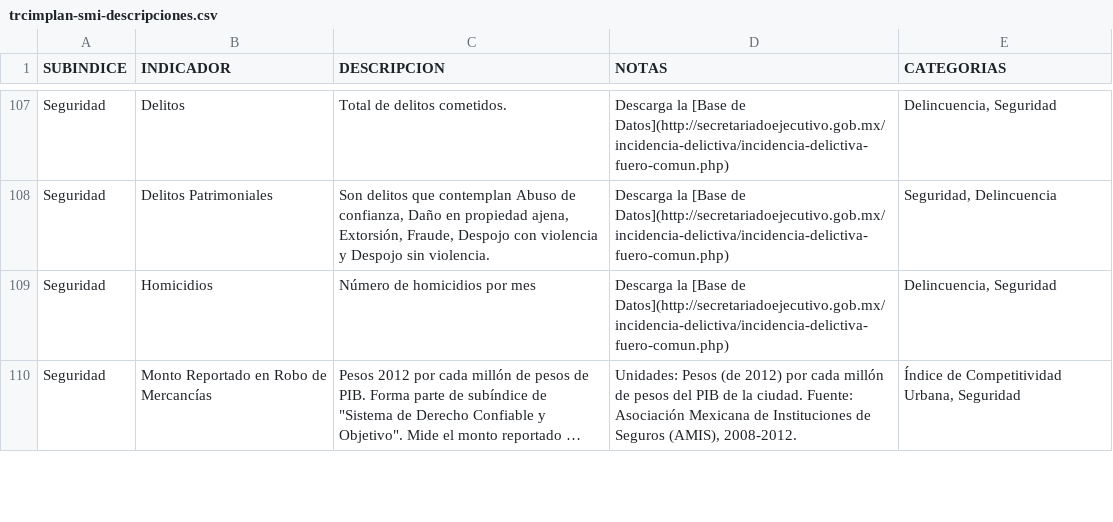
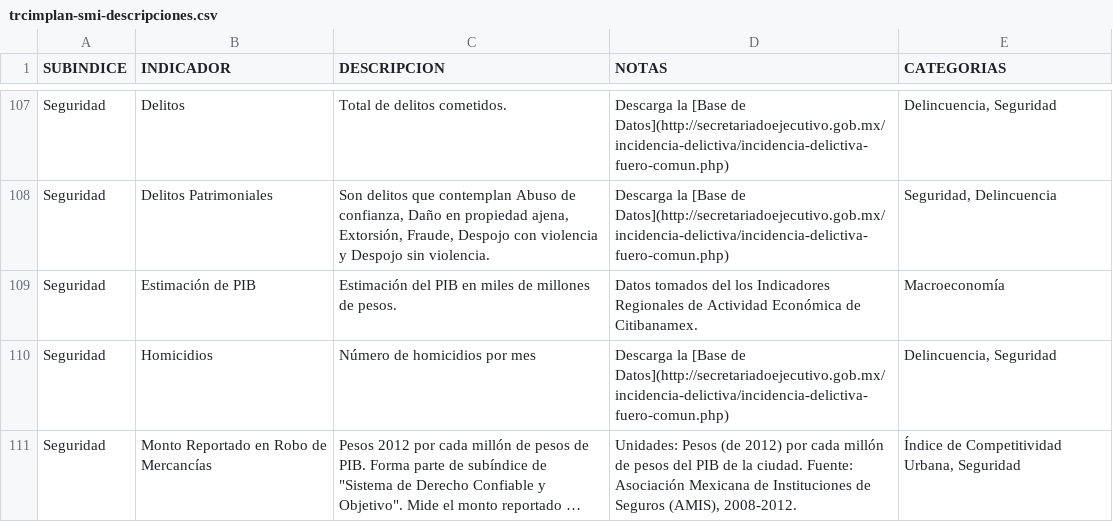
Before and after one commit to TRCIMPLAN/trcimplan.github.io, a CSV file: smi/trcimplan-smi-descripciones.csv, drawn as a sheet; only a part is shown, gaps mark what is left out; long unchanged cells end in …; the diff names each change by its address in the sheet, - before the commit and + after, or states it on an @@ line.

Commit message:
Indicadores Daniel

```diff
--- a/smi/trcimplan-smi-descripciones.csv
+++ b/smi/trcimplan-smi-descripciones.csv
+row 109: Seguridad | Estimación de PIB | Estimación del PIB en miles de millones de pesos. | Datos tomados del los Indicadores Regionales de Actividad Económica de Citibanamex. | Macroeconomía
```
Also changed, not shown: 18 other files.
